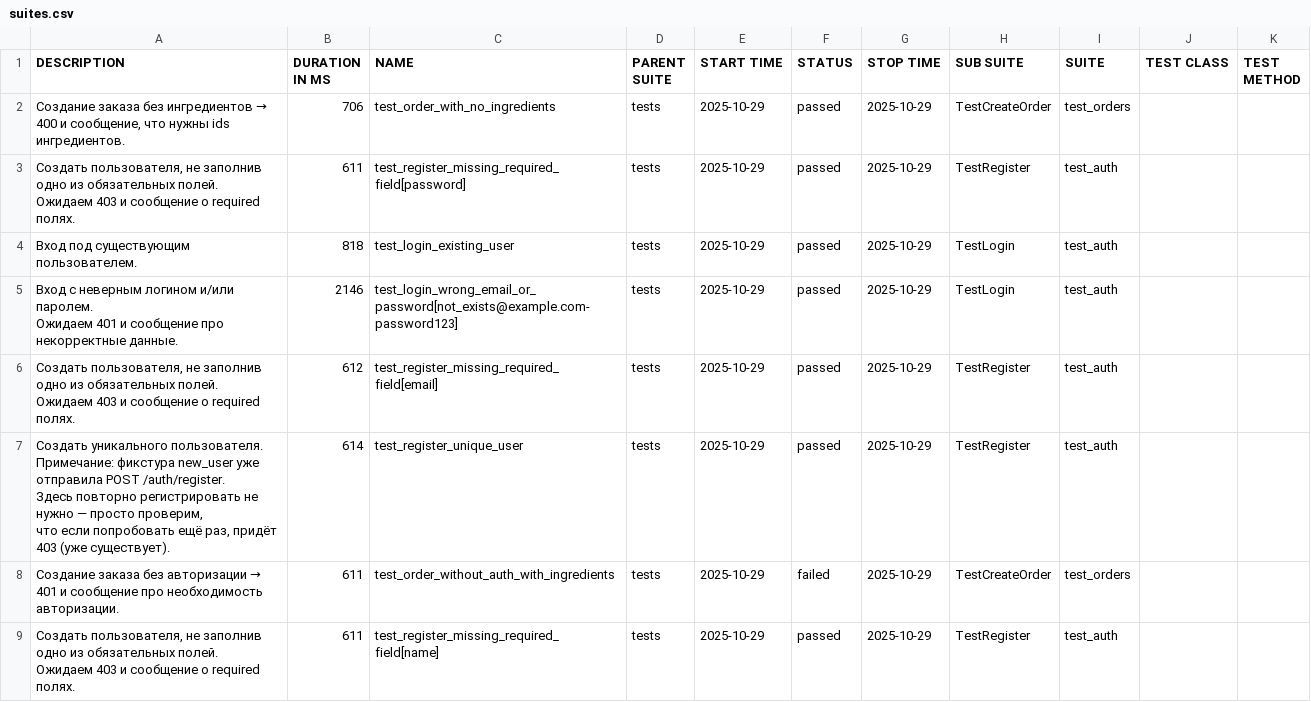
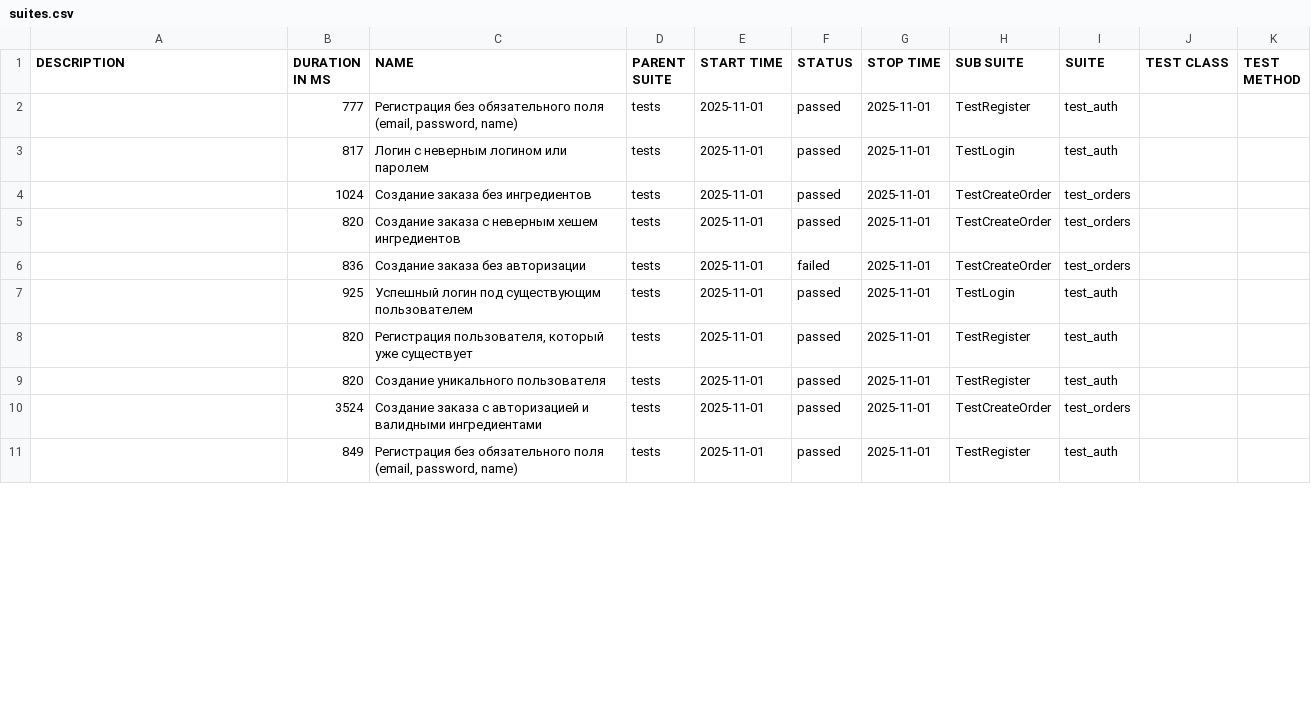
Before and after one commit to Shmuk450/Diplom_2, a CSV file: allure_report/data/suites.csv, drawn as a sheet; only a part is shown; the diff covers the shown part only.

```diff
--- a/allure_report/data/suites.csv
+++ b/allure_report/data/suites.csv
@@ -1,32 +1,11 @@
 "DESCRIPTION","DURATION IN MS","NAME","PARENT SUITE","START TIME","STATUS","STOP TIME","SUB SUITE","SUITE","TEST CLASS","TEST METHOD"
-"
-Создание заказа без ингредиентов → 400 и сообщение, что нужны ids ингредиентов.
-","706","test_order_with_no_ingredients","tests","2025-10-29","passed","2025-10-29","TestCreateOrder","test_orders","",""
-"
-Создать пользователя, не заполнив одно из обязательных полей.
-Ожидаем 403 и сообщение о required полях.
-","611","test_register_missing_required_field[password]","tests","2025-10-29","passed","2025-10-29","TestRegister","test_auth","",""
-"
-Вход под существующим пользователем.
-","818","test_login_existing_user","tests","2025-10-29","passed","2025-10-29","TestLogin","test_auth","",""
-"
-Вход с неверным логином и/или паролем.
-Ожидаем 401 и сообщение про некорректные данные.
-","2146","test_login_wrong_email_or_password[not_exists@example.com-password123]","tests","2025-10-29","passed","2025-10-29","TestLogin","test_auth","",""
-"
-Создать пользователя, не заполнив одно из обязательных полей.
-Ожидаем 403 и сообщение о required полях.
-","612","test_register_missing_required_field[email]","tests","2025-10-29","passed","2025-10-29","TestRegister","test_auth","",""
-"
-Создать уникального пользователя.
-Примечание: фикстура new_user уже отправила POST /auth/register.
-Здесь повторно регистрировать не нужно — просто проверим,
-что если попробовать ещё раз, придёт 403 (уже существует).
-","614","test_register_unique_user","tests","2025-10-29","passed","2025-10-29","TestRegister","test_auth","",""
-"
-Создание заказа без авторизации → 401 и сообщение про необходимость авторизации.
-","611","test_order_without_auth_with_ingredients","tests","2025-10-29","failed","2025-10-29","TestCreateOrder","test_orders","",""
-"
-Создать пользователя, не заполнив одно из обязательных полей.
-Ожидаем 403 и сообщение о required полях.
-","611","test_register_missing_required_field[name]","tests","2025-10-29","passed","2025-10-29","TestRegister","test_auth","",""
+"","777","Регистрация без обязательного поля (email, password, name)","tests","2025-11-01","passed","2025-11-01","TestRegister","test_auth","",""
+"","817","Логин с неверным логином или паролем","tests","2025-11-01","passed","2025-11-01","TestLogin","test_auth","",""
+"","1024","Создание заказа без ингредиентов","tests","2025-11-01","passed","2025-11-01","TestCreateOrder","test_orders","",""
+"","820","Создание заказа с неверным хешем ингредиентов","tests","2025-11-01","passed","2025-11-01","TestCreateOrder","test_orders","",""
+"","836","Создание заказа без авторизации","tests","2025-11-01","failed","2025-11-01","TestCreateOrder","test_orders","",""
+"","925","Успешный логин под существующим пользователем","tests","2025-11-01","passed","2025-11-01","TestLogin","test_auth","",""
+"","820","Регистрация пользователя, который уже существует","tests","2025-11-01","passed","2025-11-01","TestRegister","test_auth","",""
+"","820","Создание уникального пользователя","tests","2025-11-01","passed","2025-11-01","TestRegister","test_auth","",""
+"","3524","Создание заказа с авторизацией и валидными ингредиентами","tests","2025-11-01","passed","2025-11-01","TestCreateOrder","test_orders","",""
+"","849","Регистрация без обязательного поля (email, password, name)","tests","2025-11-01","passed","2025-11-01","TestRegister","test_auth","",""
```
Also changed, not shown: 1 added row, 3 removed rows and 10 edited cells elsewhere in this file, 48 other files.
